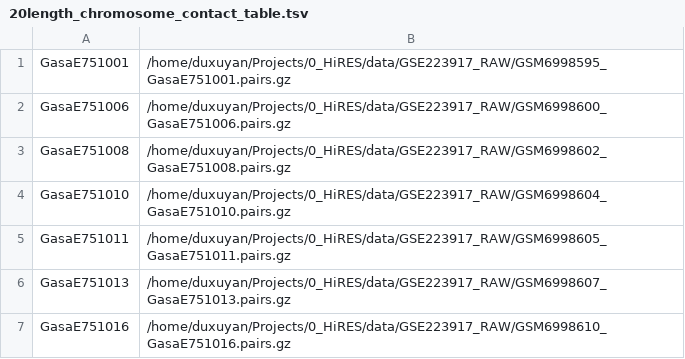
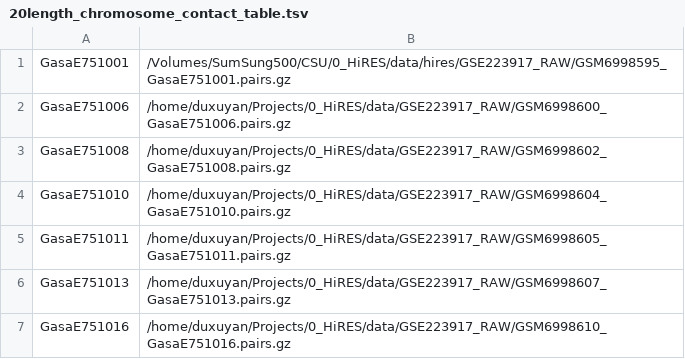
Before and after one commit to Mang30/schicluster_mac, a TSV file: hires_data_processing/contact_tables/20length_chromosome_contact_table.tsv, drawn as a sheet; only a part is shown.

```diff
--- a/hires_data_processing/contact_tables/20length_chromosome_contact_table.tsv
+++ b/hires_data_processing/contact_tables/20length_chromosome_contact_table.tsv
@@ -1,2 +1,2 @@
-GasaE751001	/home/duxuyan/Projects/0_HiRES/data/GSE223917_RAW/GSM6998595_GasaE751001.pairs.gz
+GasaE751001	/Volumes/SumSung500/CSU/0_HiRES/data/hires/GSE223917_RAW/GSM6998595_GasaE751001.pairs.gz
 GasaE751006	/home/duxuyan/Projects/0_HiRES/data/GSE223917_RAW/GSM6998600_GasaE751006.pairs.gz
```
Also changed, not shown: hires_data_processing/contact_tables/21length_chromosome_contact_table.tsv, 5 other files.
